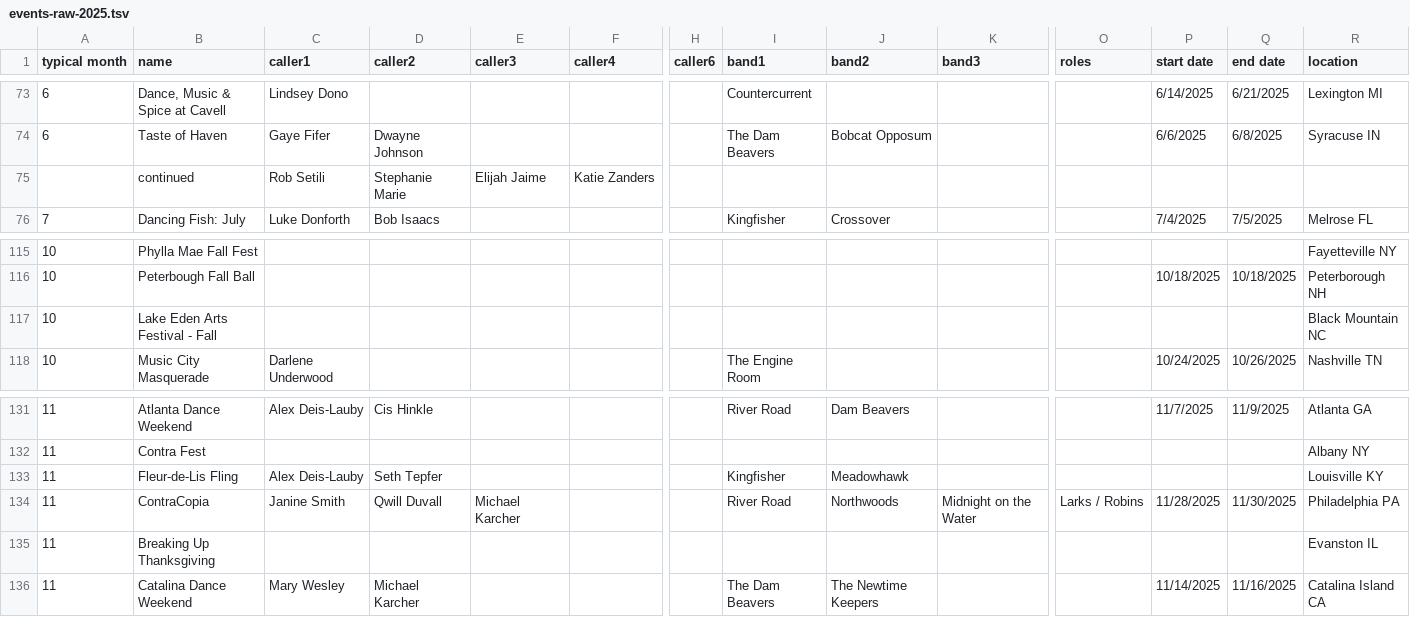
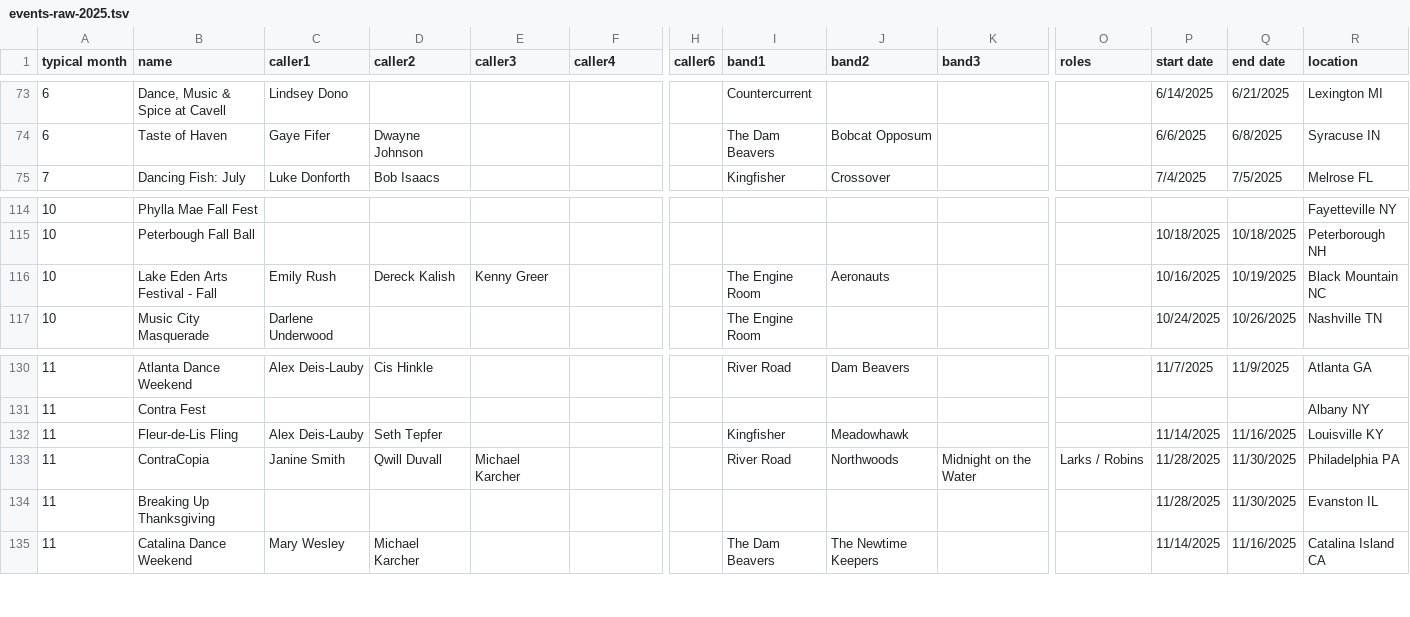
Before and after one commit to jeffkaufman/trycontra, a TSV file: events-raw-2025.tsv, drawn as a sheet; only a part is shown, gaps mark what is left out; removed rows and columns are numbered as before the commit, all else as after; rows hold the shown columns only; the diff names each change by its address in the sheet, - before the commit and + after, or states it on an @@ line.

Commit message:
sync with spreadsheet

```diff
--- a/events-raw-2025.tsv
+++ b/events-raw-2025.tsv
-row 75:  | continued | Rob Setili | Stephanie Marie | Elijah Jaime | Katie Zanders
-C116 (caller1): (empty)
+C116 (caller1): Emily Rush
-D116 (caller2): (empty)
+D116 (caller2): Dereck Kalish
-E116 (caller3): (empty)
+E116 (caller3): Kenny Greer
-I116 (band1): (empty)
+I116 (band1): The Engine Room
-J116 (band2): (empty)
+J116 (band2): Aeronauts
-P116 (start date): (empty)
+P116 (start date): 10/16/2025
-Q116 (end date): (empty)
+Q116 (end date): 10/19/2025
-P132 (start date): (empty)
+P132 (start date): 11/14/2025
-Q132 (end date): (empty)
+Q132 (end date): 11/16/2025
-P134 (start date): (empty)
+P134 (start date): 11/28/2025
-Q134 (end date): (empty)
+Q134 (end date): 11/30/2025
```
Also changed, not shown: 1 other file.
